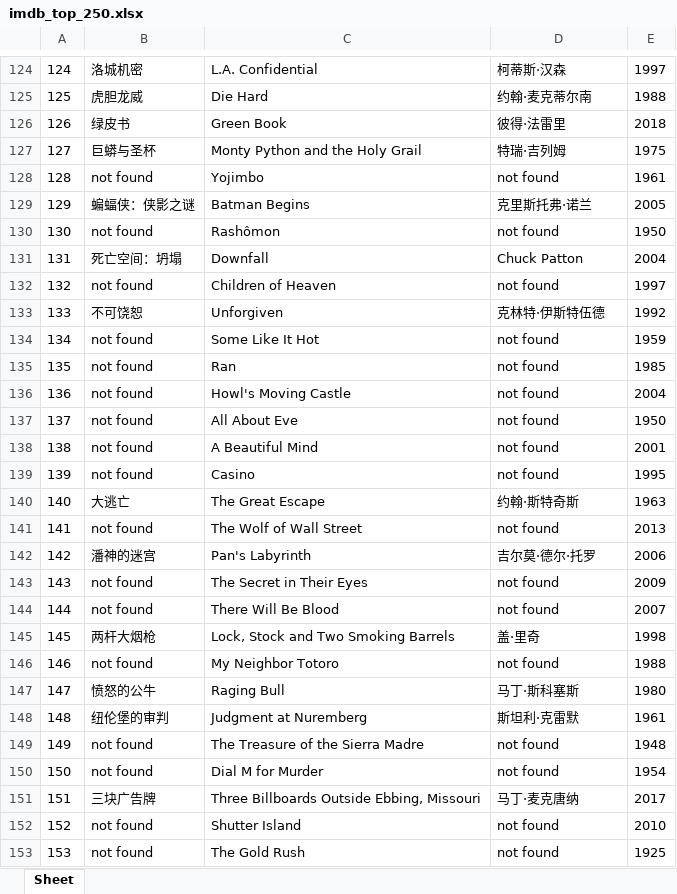
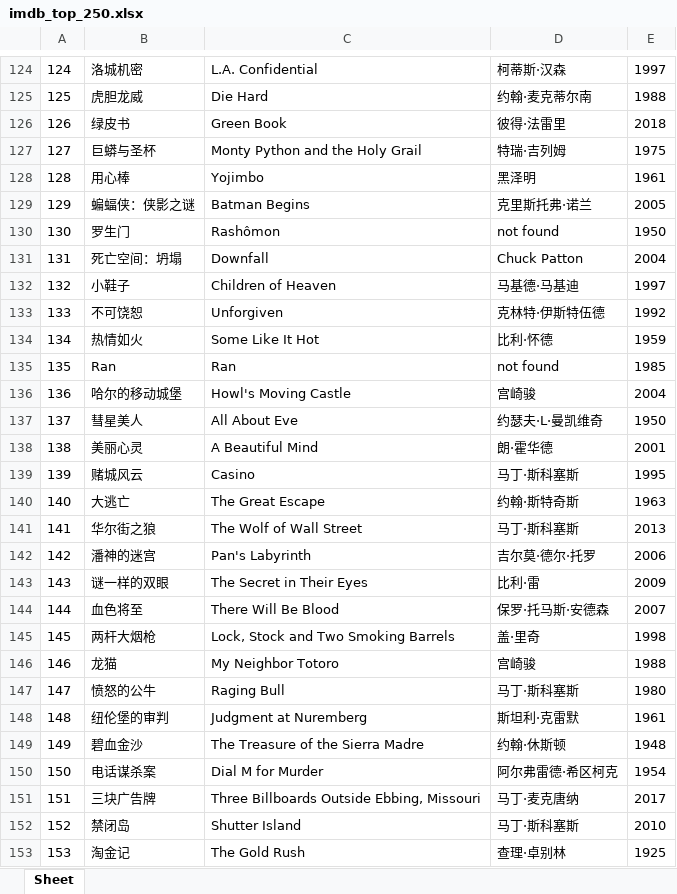
Before and after one commit to doctoroyy/Movie-IMDB-Bot, an Excel workbook: imdb_top_250.xlsx, sheet Sheet, drawn as a sheet; only a part is shown, gaps mark what is left out; values as stored, in another font and other column widths than the file's, no borders; the diff covers the shown part only; the diff names each change by its address in the sheet, - before the commit and + after, or states it on an @@ line.

```diff
--- a/imdb_top_250.xlsx (sheet Sheet)
+++ b/imdb_top_250.xlsx (sheet Sheet)
-B128: not found
+B128: 用心棒
-D128: not found
+D128: 黑泽明
-B130: not found
+B130: 罗生门
-B132: not found
+B132: 小鞋子
-D132: not found
+D132: 马基德·马基迪
-B134: not found
+B134: 热情如火
-D134: not found
+D134: 比利·怀德
-B135: not found
+B135: Ran
-B136: not found
+B136: 哈尔的移动城堡
-D136: not found
+D136: 宫崎骏
-B137: not found
+B137: 彗星美人
-D137: not found
+D137: 约瑟夫·L·曼凯维奇
-B138: not found
+B138: 美丽心灵
-D138: not found
+D138: 朗·霍华德
-B139: not found
+B139: 赌城风云
-D139: not found
+D139: 马丁·斯科塞斯
-B141: not found
+B141: 华尔街之狼
-D141: not found
+D141: 马丁·斯科塞斯
-B143: not found
+B143: 谜一样的双眼
-D143: not found
+D143: 比利·雷
-B144: not found
+B144: 血色将至
-D144: not found
+D144: 保罗·托马斯·安德森
-B146: not found
+B146: 龙猫
-D146: not found
+D146: 宫崎骏
-B149: not found
+B149: 碧血金沙
-D149: not found
+D149: 约翰·休斯顿
-B150: not found
+B150: 电话谋杀案
-D150: not found
+D150: 阿尔弗雷德·希区柯克
-B152: not found
+B152: 禁闭岛
-D152: not found
+D152: 马丁·斯科塞斯
-B153: not found
+B153: 淘金记
-D153: not found
+D153: 查理·卓别林
```
Also changed, not shown: 159 edited cells elsewhere in this sheet, 1 other file.
